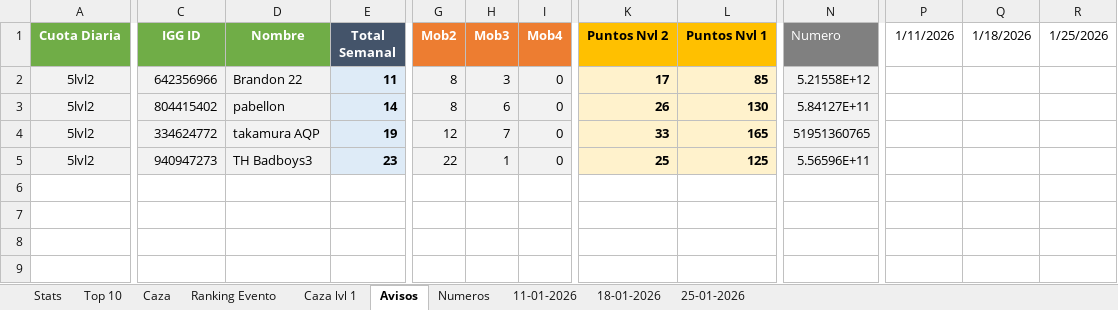
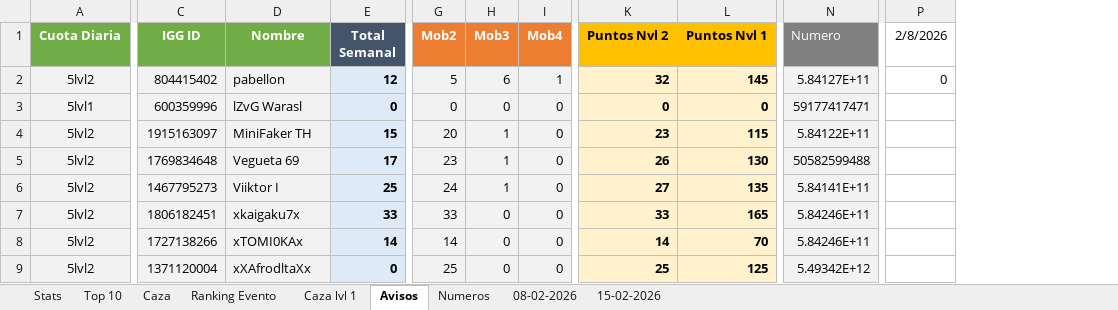
Before and after one commit to Axel5055/Bot-Wsp-TH, an Excel workbook: media/excel/caza.xlsx, sheet Avisos, drawn as a sheet; only a part is shown, gaps mark what is left out; values as stored, in another font and other column widths than the file's, no borders; conditional formats not drawn; removed rows and columns are numbered as before the commit, all else as after; rows hold the shown columns only; the diff covers the shown part only; the diff names each change by its address in the sheet, - before the commit and + after, or states it on an @@ line.

```diff
--- a/media/excel/caza.xlsx (sheet Avisos)
+++ b/media/excel/caza.xlsx (sheet Avisos)
-sheet tab: 11-01-2026
+sheet tab: 08-02-2026
-sheet tab: 18-01-2026
+sheet tab: 15-02-2026
-sheet tab: 25-01-2026
-column P (1/11/2026), empty
-column Q (1/18/2026), empty
-column R (1/25/2026), empty
+column P (2/8/2026), row 2: 0
-row 2: 5lvl2 | 642356966 | Brandon 22 | 11 | 8 | 3 | 0 | 17 | 85 | 5.21558E+12
-E2 (Total Semanal): 14
+E2 (Total Semanal): 12
-G2 (Mob2): 8
+G2 (Mob2): 5
-I2 (Mob4): 0
+I2 (Mob4): 1
-K2 (Puntos Nvl 2): 26
+K2 (Puntos Nvl 2): 32
-L2 (Puntos Nvl 1): 130
+L2 (Puntos Nvl 1): 145
+row 3: 5lvl1 | 600359996 | lZvG Warasl | 0 | 0 | 0 | 0 | 0 | 0 | 59177417471
+row 4: 5lvl2 | 1915163097 | MiniFaker TH | 15 | 20 | 1 | 0 | 23 | 115 | 5.84122E+11
+row 5: 5lvl2 | 1769834648 | Vegueta 69 | 17 | 23 | 1 | 0 | 26 | 130 | 50582599488
+row 6: 5lvl2 | 1467795273 | Viiktor I | 25 | 24 | 1 | 0 | 27 | 135 | 5.84141E+11
-C7 (IGG ID): 334624772
+C7 (IGG ID): 1806182451
-D7 (Nombre): takamura AQP
+D7 (Nombre): xkaigaku7x
-E7 (Total Semanal): 19
+E7 (Total Semanal): 33
-G7 (Mob2): 12
+G7 (Mob2): 33
-H7 (Mob3): 7
+H7 (Mob3): 0
-N7 (Numero): 51951360765
+N7 (Numero): 5.84246E+11
+row 8: 5lvl2 | 1727138266 | xTOMI0KAx | 14 | 14 | 0 | 0 | 14 | 70 | 5.84246E+11
-C9 (IGG ID): 940947273
+C9 (IGG ID): 1371120004
-D9 (Nombre): TH Badboys3
+D9 (Nombre): xXAfrodltaXx
-E9 (Total Semanal): 23
+E9 (Total Semanal): 0
-G9 (Mob2): 22
+G9 (Mob2): 25
-H9 (Mob3): 1
+H9 (Mob3): 0
-N9 (Numero): 5.56596E+11
+N9 (Numero): 5.49342E+12
```
Also changed, not shown: 2 edited cells elsewhere in this sheet, sheet 08-02-2026, sheet Caza, sheet 15-02-2026, sheet Stats, sheet Ranking Evento, sheet Top 10, 2 more sheets, formulas that keep their value, 35 other files.
